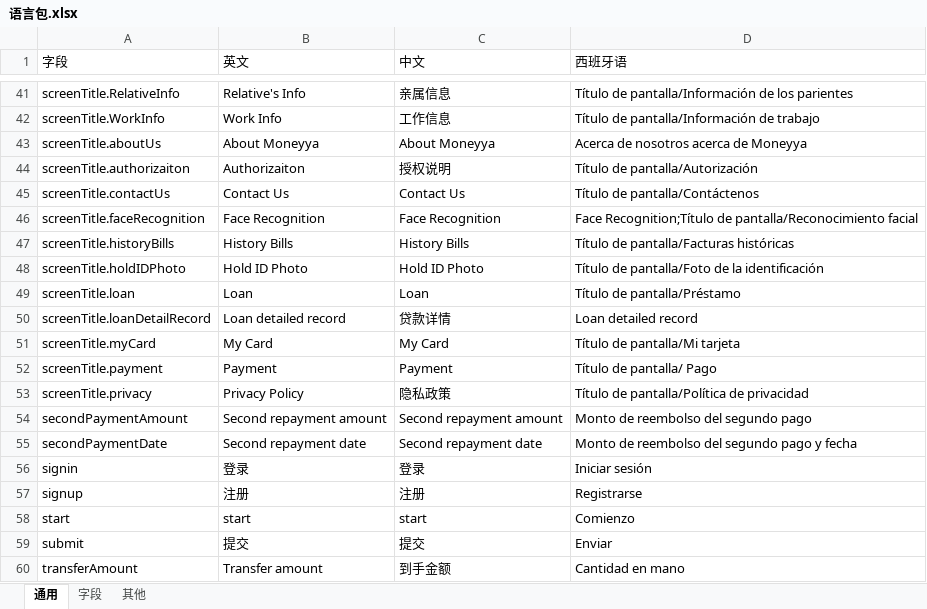
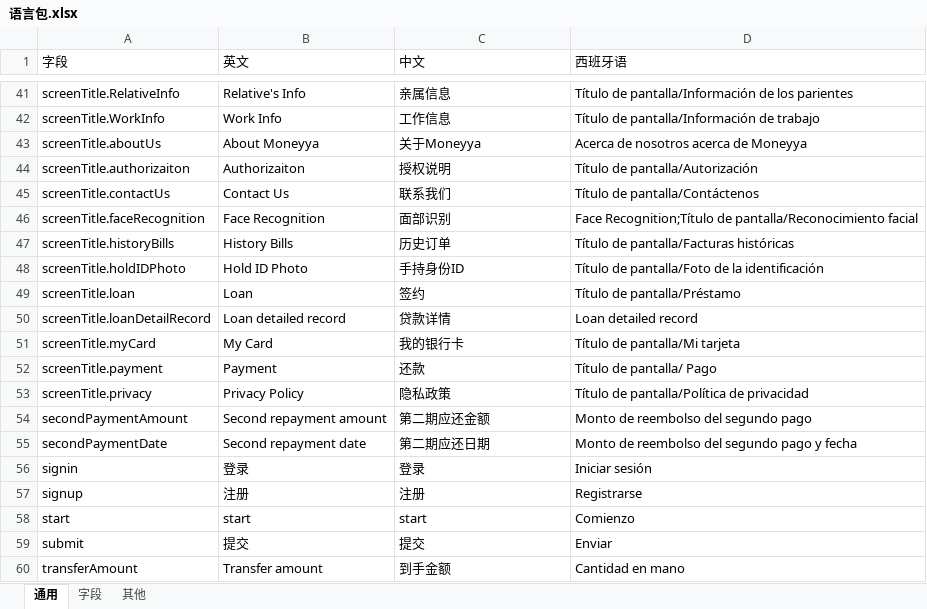
Before and after one commit to Maple-Team/react-native-template, an Excel workbook: translate/语言包.xlsx, sheet 通用, drawn as a sheet; only a part is shown, gaps mark what is left out; values as stored, in another font and other column widths than the file's, no borders; the diff covers the shown part only; the diff names each change by its address in the sheet, - before the commit and + after, or states it on an @@ line.

```diff
--- a/translate/语言包.xlsx (sheet 通用)
+++ b/translate/语言包.xlsx (sheet 通用)
-C43 (中文): About Moneyya
+C43 (中文): 关于Moneyya
-C45 (中文): Contact Us
+C45 (中文): 联系我们
-C46 (中文): Face Recognition
+C46 (中文): 面部识别
-C47 (中文): History Bills
+C47 (中文): 历史订单
-C48 (中文): Hold ID Photo
+C48 (中文): 手持身份ID
-C49 (中文): Loan
+C49 (中文): 签约
-C51 (中文): My Card
+C51 (中文): 我的银行卡
-C52 (中文): Payment
+C52 (中文): 还款
-C54 (中文): Second repayment amount
+C54 (中文): 第二期应还金额
-C55 (中文): Second repayment date
+C55 (中文): 第二期应还日期
```
Also changed, not shown: 11 edited cells elsewhere in this sheet, sheet 字段, sheet 其他, 6 other files.
